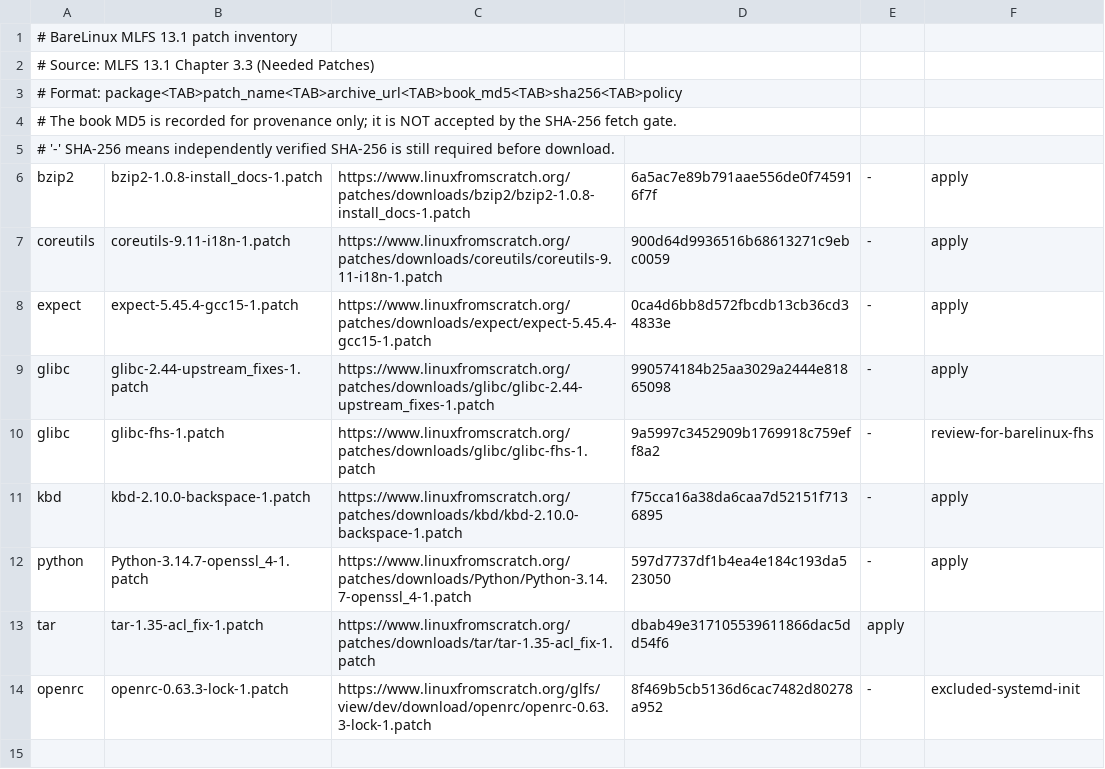
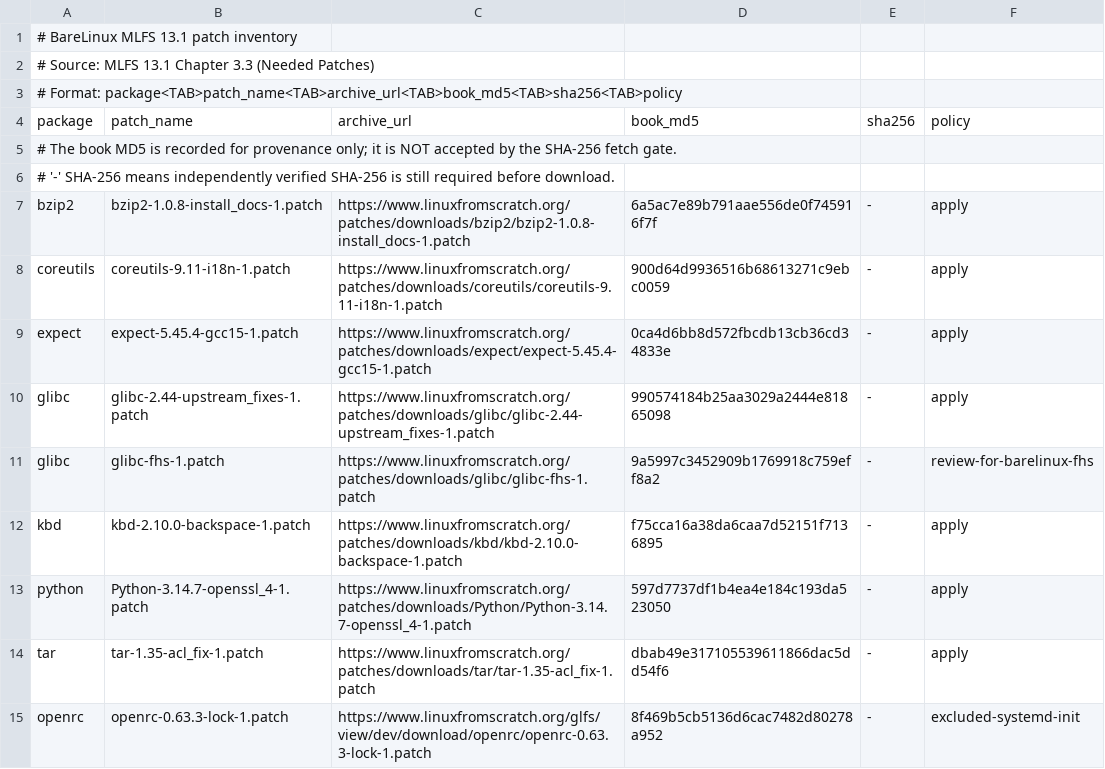
Before and after one commit to Natarizki/barelinux, a TSV file: sources/manifests/mlfs-13.1-patches.tsv, drawn as a sheet.

Commit message:
fix: complete MLFS patch manifest schema

```diff
--- a/sources/manifests/mlfs-13.1-patches.tsv
+++ b/sources/manifests/mlfs-13.1-patches.tsv
@@ -3,2 +3,3 @@
 # Format: package<TAB>patch_name<TAB>archive_url<TAB>book_md5<TAB>sha256<TAB>policy
+package	patch_name	archive_url	book_md5	sha256	policy
 # The book MD5 is recorded for provenance only; it is NOT accepted by the SHA-256 fetch gate.
@@ -12,3 +13,3 @@ kbd	kbd-2.10.0-backspace-1.patch	https://www.linuxfromscratch.org/patches/downlo
 python	Python-3.14.7-openssl_4-1.patch	https://www.linuxfromscratch.org/patches/downloads/Python/Python-3.14.7-openssl_4-1.patch	597d7737df1b4ea4e184c193da523050	-	apply
-tar	tar-1.35-acl_fix-1.patch	https://www.linuxfromscratch.org/patches/downloads/tar/tar-1.35-acl_fix-1.patch	dbab49e317105539611866dac5dd54f6	apply
+tar	tar-1.35-acl_fix-1.patch	https://www.linuxfromscratch.org/patches/downloads/tar/tar-1.35-acl_fix-1.patch	dbab49e317105539611866dac5dd54f6	-	apply
 openrc	openrc-0.63.3-lock-1.patch	https://www.linuxfromscratch.org/glfs/view/dev/download/openrc/openrc-0.63.3-lock-1.patch	8f469b5cb5136d6cac7482d80278a952	-	excluded-systemd-init
```
